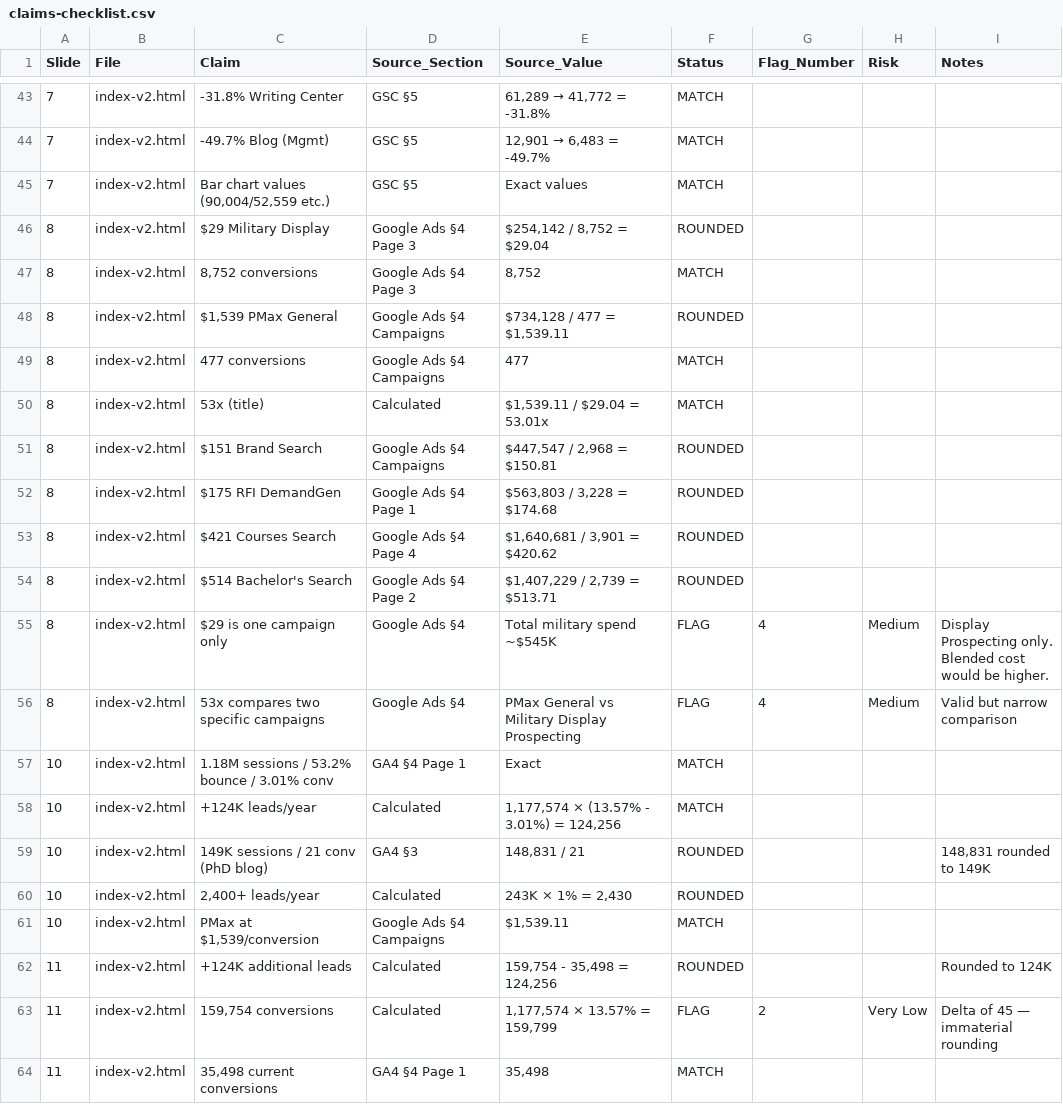
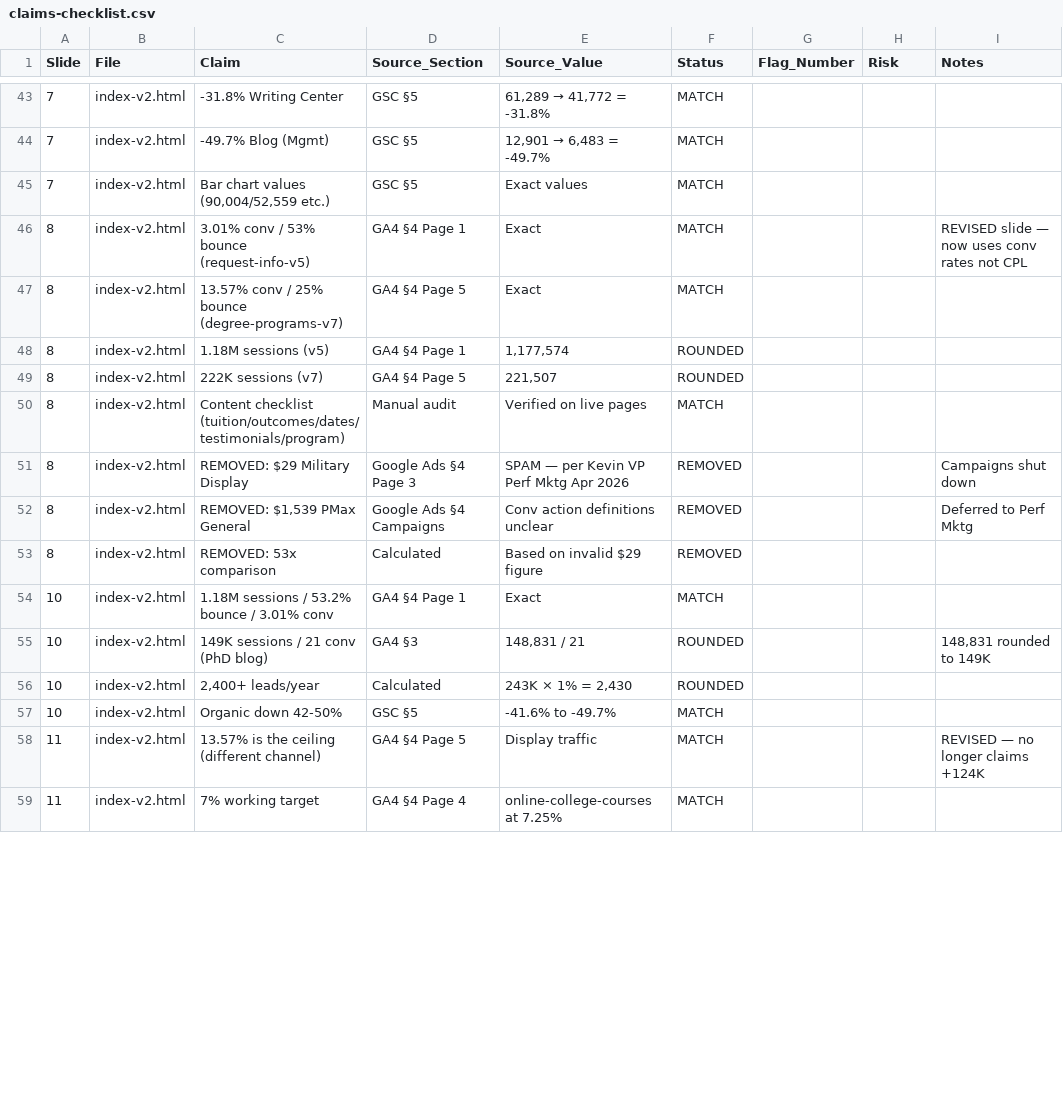
Before and after one commit to omac049/brainstorming-weblayout, a CSV file: data/claims-checklist.csv, drawn as a sheet; only a part is shown, gaps mark what is left out; the diff covers the shown part only.

```diff
--- a/data/claims-checklist.csv
+++ b/data/claims-checklist.csv
@@ -45,20 +45,15 @@ Slide,File,Claim,Source_Section,Source_Value,Status,Flag_Number,Risk,Notes
 7,index-v2.html,"Bar chart values (90,004/52,559 etc.)",GSC §5,Exact values,MATCH,,,
-8,index-v2.html,"$29 Military Display",Google Ads §4 Page 3,"$254,142 / 8,752 = $29.04",ROUNDED,,,
-8,index-v2.html,"8,752 conversions",Google Ads §4 Page 3,"8,752",MATCH,,,
-8,index-v2.html,"$1,539 PMax General",Google Ads §4 Campaigns,"$734,128 / 477 = $1,539.11",ROUNDED,,,
-8,index-v2.html,"477 conversions",Google Ads §4 Campaigns,477,MATCH,,,
-8,index-v2.html,"53x (title)",Calculated,"$1,539.11 / $29.04 = 53.01x",MATCH,,,
-8,index-v2.html,"$151 Brand Search",Google Ads §4 Campaigns,"$447,547 / 2,968 = $150.81",ROUNDED,,,
-8,index-v2.html,"$175 RFI DemandGen",Google Ads §4 Page 1,"$563,803 / 3,228 = $174.68",ROUNDED,,,
-8,index-v2.html,"$421 Courses Search",Google Ads §4 Page 4,"$1,640,681 / 3,901 = $420.62",ROUNDED,,,
-8,index-v2.html,"$514 Bachelor's Search",Google Ads §4 Page 2,"$1,407,229 / 2,739 = $513.71",ROUNDED,,,
-8,index-v2.html,"$29 is one campaign only",Google Ads §4,Total military spend ~$545K,FLAG,4,Medium,"Display Prospecting only. Blended cost would be higher."
-8,index-v2.html,"53x compares two specific campaigns",Google Ads §4,"PMax General vs Military Display Prospecting",FLAG,4,Medium,"Valid but narrow comparison"
+8,index-v2.html,"3.01% conv / 53% bounce (request-info-v5)",GA4 §4 Page 1,Exact,MATCH,,,"REVISED slide — now uses conv rates not CPL"
+8,index-v2.html,"13.57% conv / 25% bounce (degree-programs-v7)",GA4 §4 Page 5,Exact,MATCH,,,
+8,index-v2.html,"1.18M sessions (v5)",GA4 §4 Page 1,"1,177,574",ROUNDED,,,
+8,index-v2.html,"222K sessions (v7)",GA4 §4 Page 5,"221,507",ROUNDED,,,
+8,index-v2.html,"Content checklist (tuition/outcomes/dates/testimonials/program)",Manual audit,Verified on live pages,MATCH,,,
+8,index-v2.html,"REMOVED: $29 Military Display",Google Ads §4 Page 3,SPAM — per Kevin VP Perf Mktg Apr 2026,REMOVED,,,"Campaigns shut down"
+8,index-v2.html,"REMOVED: $1,539 PMax General",Google Ads §4 Campaigns,Conv action definitions unclear,REMOVED,,,"Deferred to Perf Mktg"
+8,index-v2.html,"REMOVED: 53x comparison",Calculated,Based on invalid $29 figure,REMOVED,,,
 10,index-v2.html,"1.18M sessions / 53.2% bounce / 3.01% conv",GA4 §4 Page 1,Exact,MATCH,,,
-10,index-v2.html,"+124K leads/year",Calculated,"1,177,574 × (13.57% - 3.01%) = 124,256",MATCH,,,
 10,index-v2.html,"149K sessions / 21 conv (PhD blog)",GA4 §3,"148,831 / 21",ROUNDED,,,"148,831 rounded to 149K"
 10,index-v2.html,"2,400+ leads/year",Calculated,"243K × 1% = 2,430",ROUNDED,,,
-10,index-v2.html,"PMax at $1,539/conversion",Google Ads §4 Campaigns,"$1,539.11",MATCH,,,
-11,index-v2.html,"+124K additional leads",Calculated,"159,754 - 35,498 = 124,256",ROUNDED,,,"Rounded to 124K"
-11,index-v2.html,"159,754 conversions",Calculated,"1,177,574 × 13.57% = 159,799",FLAG,2,Very Low,"Delta of 45 — immaterial rounding"
-11,index-v2.html,"35,498 current conversions",GA4 §4 Page 1,"35,498",MATCH,,,
+10,index-v2.html,"Organic down 42-50%",GSC §5,"-41.6% to -49.7%",MATCH,,,
+11,index-v2.html,"13.57% is the ceiling (different channel)",GA4 §4 Page 5,"Display traffic",MATCH,,,"REVISED — no longer claims +124K"
+11,index-v2.html,"7% working target",GA4 §4 Page 4,"online-college-courses at 7.25%",MATCH,,,
```
Also changed, not shown: 2 added rows, 1 removed row and 2 edited cells elsewhere in this file, data/paid-campaigns.csv, data/paid-landing-pages.csv, 7 other files.
